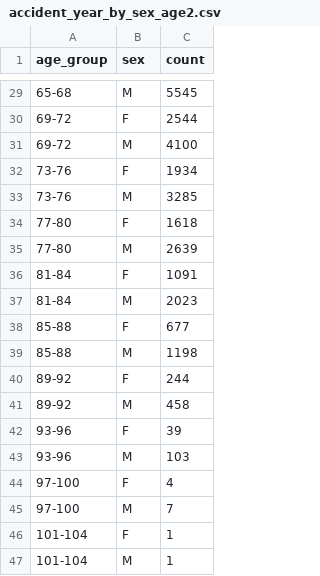
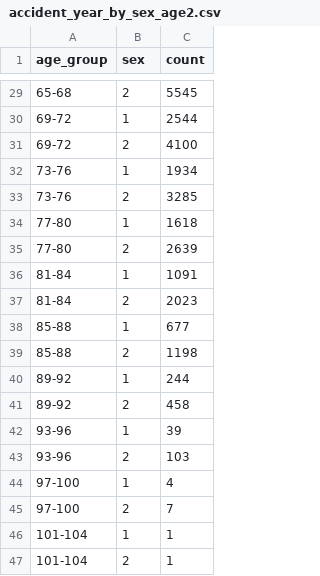
Before and after one commit to kang0008/FIT3179assignment2, a CSV file: data/accident_year_by_sex_age2.csv, drawn as a sheet; only a part is shown, gaps mark what is left out; the diff covers the shown part only.

```diff
--- a/data/accident_year_by_sex_age2.csv
+++ b/data/accident_year_by_sex_age2.csv
@@ -29,19 +29,19 @@ age_group,sex,count
-65-68,M,5545
-69-72,F,2544
-69-72,M,4100
-73-76,F,1934
-73-76,M,3285
-77-80,F,1618
-77-80,M,2639
-81-84,F,1091
-81-84,M,2023
-85-88,F,677
-85-88,M,1198
-89-92,F,244
-89-92,M,458
-93-96,F,39
-93-96,M,103
-97-100,F,4
-97-100,M,7
-101-104,F,1
-101-104,M,1
+65-68,2,5545
+69-72,1,2544
+69-72,2,4100
+73-76,1,1934
+73-76,2,3285
+77-80,1,1618
+77-80,2,2639
+81-84,1,1091
+81-84,2,2023
+85-88,1,677
+85-88,2,1198
+89-92,1,244
+89-92,2,458
+93-96,1,39
+93-96,2,103
+97-100,1,4
+97-100,2,7
+101-104,1,1
+101-104,2,1
```
Also changed, not shown: 27 edited cells elsewhere in this file.
